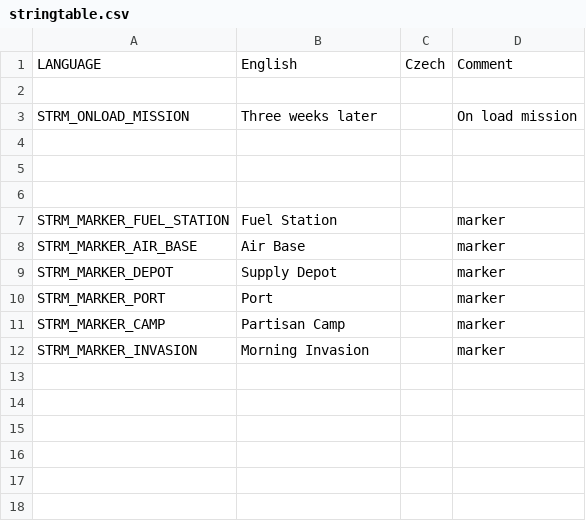
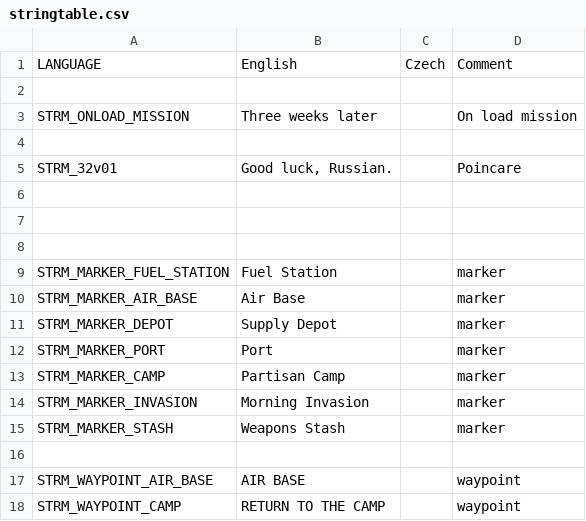
Before and after one commit to Kossyr/dawn, a CSV file: Missions/32WinterChill.Eden/stringtable.csv, drawn as a sheet.

```diff
--- a/Missions/32WinterChill.Eden/stringtable.csv
+++ b/Missions/32WinterChill.Eden/stringtable.csv
@@ -4,2 +4,4 @@ STRM_ONLOAD_MISSION,"Three weeks later","",On load mission
 
+STRM_32v01,"Good luck, Russian.","",Poincare
+
 
@@ -12 +14,5 @@ STRM_MARKER_CAMP,"Partisan Camp","",marker
 STRM_MARKER_INVASION,"Morning Invasion","",marker
+STRM_MARKER_STASH,"Weapons Stash","",marker
+
+STRM_WAYPOINT_AIR_BASE,"AIR BASE","",waypoint
+STRM_WAYPOINT_CAMP,"RETURN TO THE CAMP","",waypoint
```
Also changed, not shown: 9 other files.
